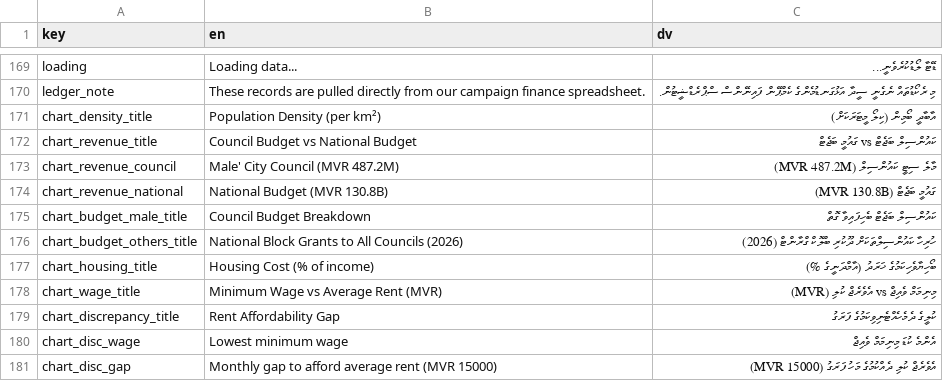
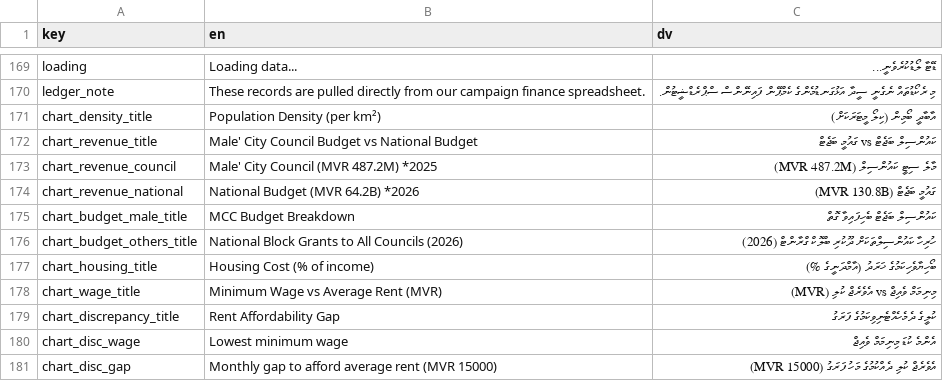
Before and after one commit to WhoIsFishie/Bodycam_CampaignWebsite, a CSV file: translations.csv, drawn as a sheet; only a part is shown, gaps mark what is left out; the diff names each change by its address in the sheet, - before the commit and + after, or states it on an @@ line.

Commit message:
Update translations.csv

```diff
--- a/translations.csv
+++ b/translations.csv
-B172 (en): Council Budget vs National Budget
+B172 (en): Male' City Council Budget vs National Budget
-B173 (en): Male' City Council (MVR 487.2M)
+B173 (en): Male' City Council (MVR 487.2M) *2025
-B174 (en): National Budget (MVR 130.8B)
+B174 (en): National Budget (MVR 64.2B) *2026
-B175 (en): Council Budget Breakdown
+B175 (en): MCC Budget Breakdown
```
